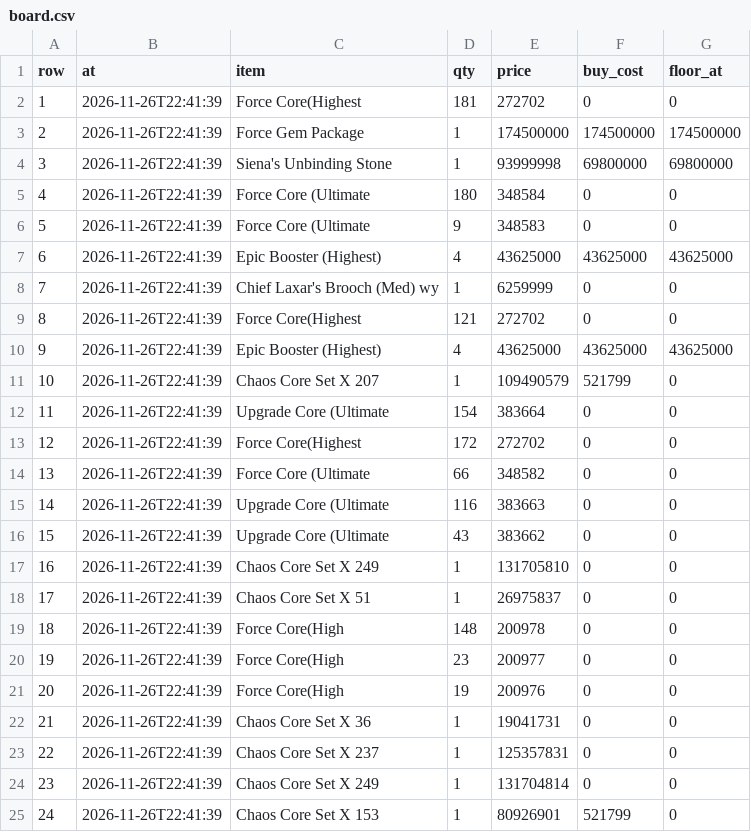
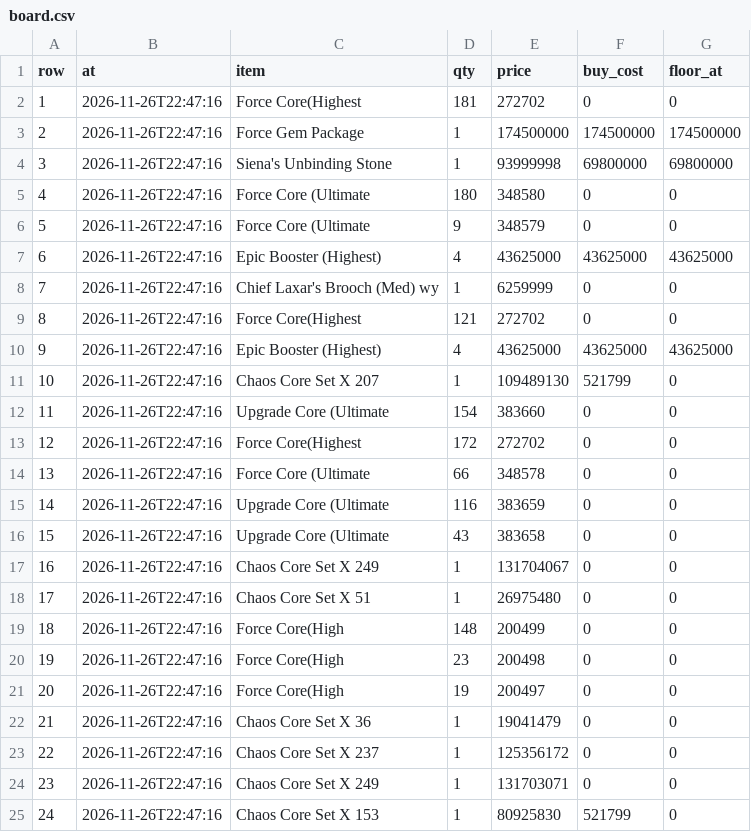
Before and after one commit to tl45663035/cabal_trade, a CSV file: profit_reports/cang/artifacts/board.csv, drawn as a sheet.

```diff
--- a/profit_reports/cang/artifacts/board.csv
+++ b/profit_reports/cang/artifacts/board.csv
@@ -1,25 +1,25 @@
 row,at,item,qty,price,buy_cost,floor_at
-1,2026-11-26T22:41:39,Force Core(Highest,181,272702,0,0
-2,2026-11-26T22:41:39,Force Gem Package,1,174500000,174500000,174500000
-3,2026-11-26T22:41:39,Siena's Unbinding Stone,1,93999998,69800000,69800000
-4,2026-11-26T22:41:39,Force Core (Ultimate,180,348584,0,0
-5,2026-11-26T22:41:39,Force Core (Ultimate,9,348583,0,0
-6,2026-11-26T22:41:39,Epic Booster (Highest),4,43625000,43625000,43625000
-7,2026-11-26T22:41:39,Chief Laxar's Brooch (Med) wy,1,6259999,0,0
-8,2026-11-26T22:41:39,Force Core(Highest,121,272702,0,0
-9,2026-11-26T22:41:39,Epic Booster (Highest),4,43625000,43625000,43625000
-10,2026-11-26T22:41:39,Chaos Core Set X 207,1,109490579,521799,0
-11,2026-11-26T22:41:39,Upgrade Core (Ultimate,154,383664,0,0
-12,2026-11-26T22:41:39,Force Core(Highest,172,272702,0,0
-13,2026-11-26T22:41:39,Force Core (Ultimate,66,348582,0,0
-14,2026-11-26T22:41:39,Upgrade Core (Ultimate,116,383663,0,0
-15,2026-11-26T22:41:39,Upgrade Core (Ultimate,43,383662,0,0
-16,2026-11-26T22:41:39,Chaos Core Set X 249,1,131705810,0,0
-17,2026-11-26T22:41:39,Chaos Core Set X 51,1,26975837,0,0
-18,2026-11-26T22:41:39,Force Core(High,148,200978,0,0
-19,2026-11-26T22:41:39,Force Core(High,23,200977,0,0
-20,2026-11-26T22:41:39,Force Core(High,19,200976,0,0
-21,2026-11-26T22:41:39,Chaos Core Set X 36,1,19041731,0,0
-22,2026-11-26T22:41:39,Chaos Core Set X 237,1,125357831,0,0
-23,2026-11-26T22:41:39,Chaos Core Set X 249,1,131704814,0,0
-24,2026-11-26T22:41:39,Chaos Core Set X 153,1,80926901,521799,0
+1,2026-11-26T22:47:16,Force Core(Highest,181,272702,0,0
+2,2026-11-26T22:47:16,Force Gem Package,1,174500000,174500000,174500000
+3,2026-11-26T22:47:16,Siena's Unbinding Stone,1,93999998,69800000,69800000
+4,2026-11-26T22:47:16,Force Core (Ultimate,180,348580,0,0
+5,2026-11-26T22:47:16,Force Core (Ultimate,9,348579,0,0
+6,2026-11-26T22:47:16,Epic Booster (Highest),4,43625000,43625000,43625000
+7,2026-11-26T22:47:16,Chief Laxar's Brooch (Med) wy,1,6259999,0,0
+8,2026-11-26T22:47:16,Force Core(Highest,121,272702,0,0
+9,2026-11-26T22:47:16,Epic Booster (Highest),4,43625000,43625000,43625000
+10,2026-11-26T22:47:16,Chaos Core Set X 207,1,109489130,521799,0
+11,2026-11-26T22:47:16,Upgrade Core (Ultimate,154,383660,0,0
+12,2026-11-26T22:47:16,Force Core(Highest,172,272702,0,0
+13,2026-11-26T22:47:16,Force Core (Ultimate,66,348578,0,0
+14,2026-11-26T22:47:16,Upgrade Core (Ultimate,116,383659,0,0
+15,2026-11-26T22:47:16,Upgrade Core (Ultimate,43,383658,0,0
+16,2026-11-26T22:47:16,Chaos Core Set X 249,1,131704067,0,0
+17,2026-11-26T22:47:16,Chaos Core Set X 51,1,26975480,0,0
+18,2026-11-26T22:47:16,Force Core(High,148,200499,0,0
+19,2026-11-26T22:47:16,Force Core(High,23,200498,0,0
+20,2026-11-26T22:47:16,Force Core(High,19,200497,0,0
+21,2026-11-26T22:47:16,Chaos Core Set X 36,1,19041479,0,0
+22,2026-11-26T22:47:16,Chaos Core Set X 237,1,125356172,0,0
+23,2026-11-26T22:47:16,Chaos Core Set X 249,1,131703071,0,0
+24,2026-11-26T22:47:16,Chaos Core Set X 153,1,80925830,521799,0
```
Also changed, not shown: profit_reports/cang/artifacts/networth_history.csv, 4 other files.
